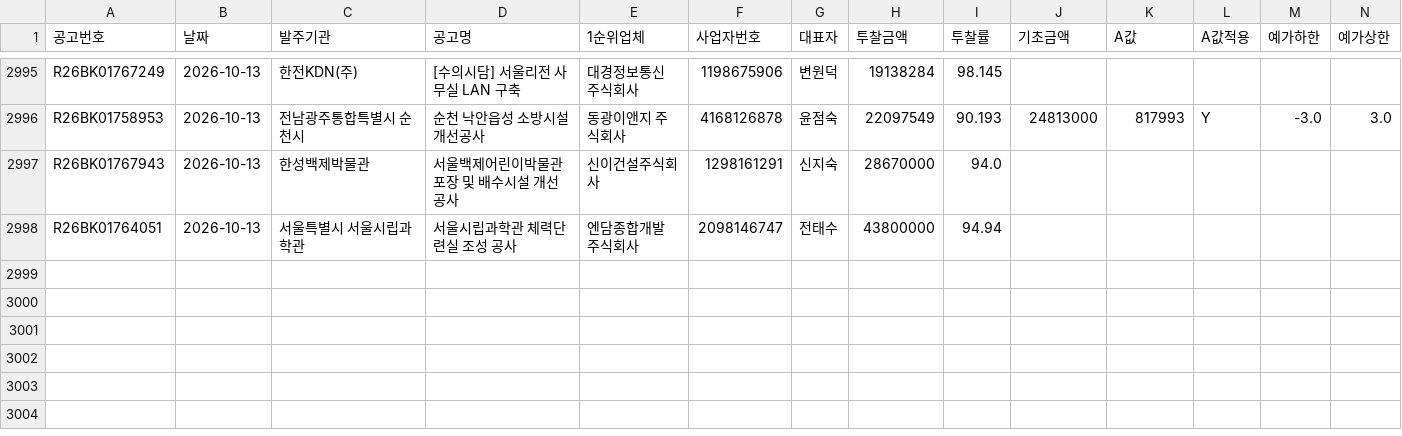
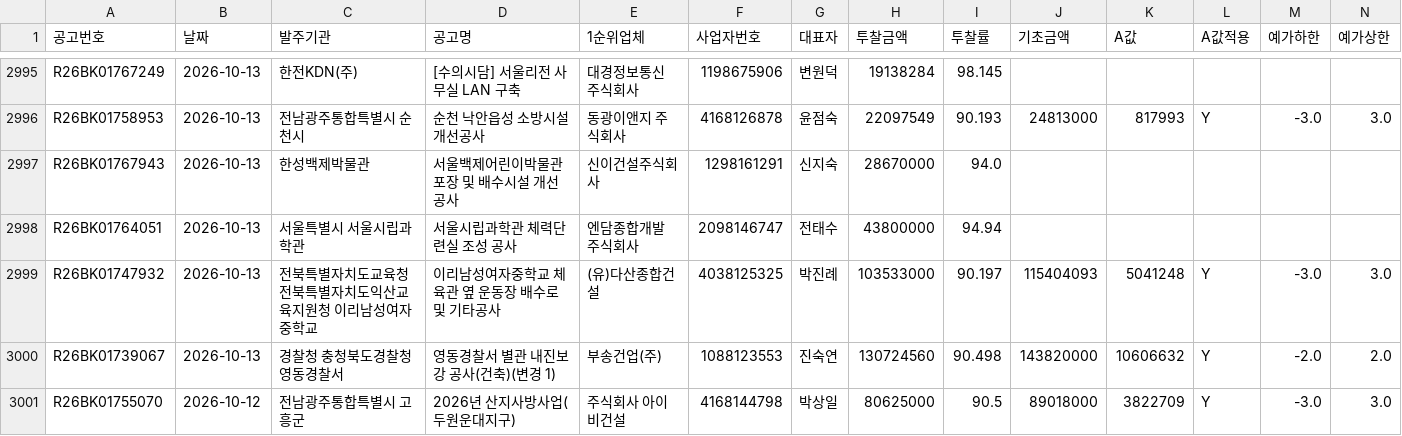
Before and after one commit to kimmyounghwan/K-conmap, a CSV file: data/extra_2026-10.csv, drawn as a sheet; only a part is shown, gaps mark what is left out; rows hold the shown columns only; the diff names each change by its address in the sheet, - before the commit and + after, or states it on an @@ line.

```diff
--- a/data/extra_2026-10.csv
+++ b/data/extra_2026-10.csv
+row 2999: R26BK01747932 | 2026-10-13 | 전북특별자치도교육청 전북특별자치도익산교육지원청 이리남성여자중학교 | 이리남성여자중학교 체육관 옆 운동장 배수로 및 기타공사 | (유)다산종합건설 | 4038125325 | 박진례 | 103533000 | 90.197 | 115404093 | 5041248 | Y | -3.0 | 3.0
+row 3000: R26BK01739067 | 2026-10-13 | 경찰청 충청북도경찰청 영동경찰서 | 영동경찰서 별관 내진보강 공사(건축)(변경 1) | 부송건업(주) | 1088123553 | 진숙연 | 130724560 | 90.498 | 143820000 | 10606632 | Y | -2.0 | 2.0
+row 3001: R26BK01755070 | 2026-10-12 | 전남광주통합특별시 고흥군 | 2026년 산지사방사업(두원운대지구) | 주식회사 아이비건설 | 4168144798 | 박상일 | 80625000 | 90.5 | 89018000 | 3822709 | Y | -3.0 | 3.0
```
Also changed, not shown: 1 other file.
